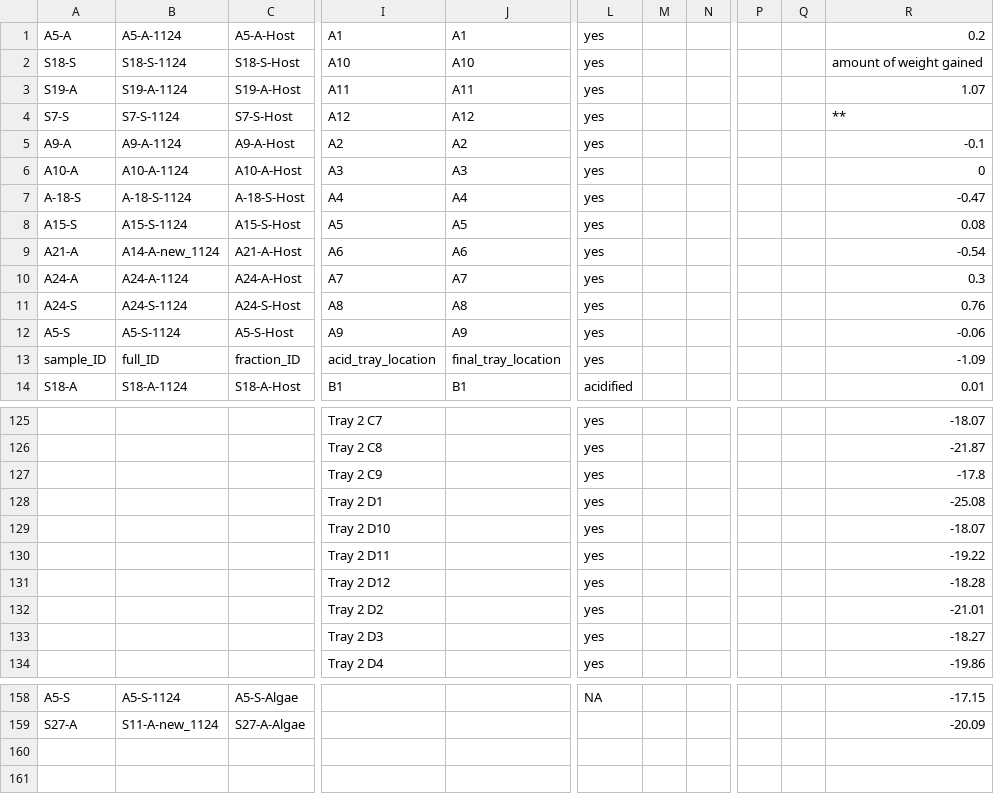
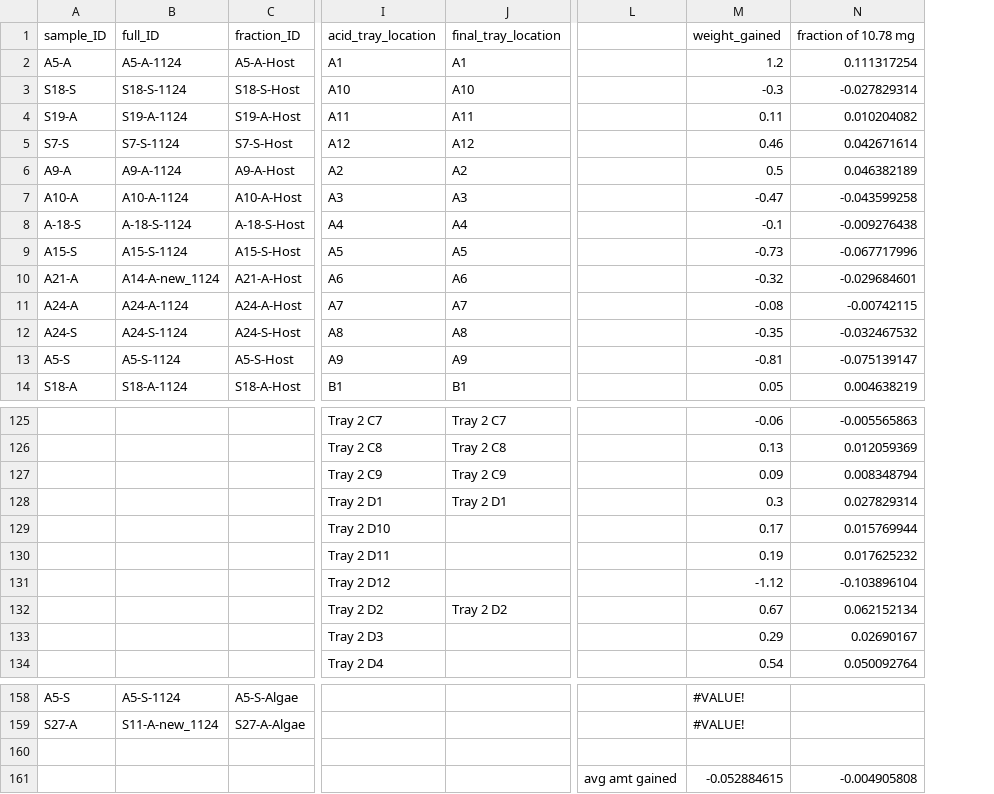
Before and after one commit to mayapow/oculina_seasonal, a CSV file: Data/Nov_2024/oculina_nov24_isotope_weights.csv, drawn as a sheet; only a part is shown, gaps mark what is left out; removed rows and columns are numbered as before the commit, all else as after; rows hold the shown columns only; the diff covers the shown part only; the diff names each change by its address in the sheet, - before the commit and + after, or states it on an @@ line.

```diff
--- a/Data/Nov_2024/oculina_nov24_isotope_weights.csv
+++ b/Data/Nov_2024/oculina_nov24_isotope_weights.csv
-column L, rows 1-12: all yes; row 14: acidified; rows 125-134: all yes; row 158: NA
-column M, empty
-column N, empty
+column L, empty
+column M, rows 2-14: 1.2 | -0.3 | 0.11 | 0.46 | 0.5 | -0.47 | -0.1 | -0.73 | -0.32 | -0.08 | -0.35 | -0.81 | 0.05; rows 125-134: -0.06 | 0.13 | 0.09 | 0.3 | 0.17 | 0.19 | -1.12 | 0.67 | 0.29 | 0.54; rows 158-159: #VALUE! | #VALUE!
+column N, rows 2-14: 0.111317254 | -0.027829314 | 0.010204082 | 0.042671614 | 0.046382189 | -0.043599258 | -0.009276438 | -0.067717996 | -0.029684601 | -0.00742115 | -0.032467532 | -0.075139147 | 0.004638219; rows 125-134: -0.005565863 | 0.012059369 | 0.008348794 | 0.027829314 | 0.015769944 | 0.017625232 | -0.103896104 | 0.062152134 | 0.02690167 | 0.050092764
-column P, empty
-column Q, empty
-column R, rows 1-12: 0.2 | amount of weight gained | 1.07 | ** | -0.1 | 0 | -0.47 | 0.08 | -0.54 | 0.3 | 0.76 | -0.06; row 14: 0.01; rows 125-134: -18.07 | -21.87 | -17.8 | -25.08 | -18.07 | -19.22 | -18.28 | -21.01 | -18.27 | -19.86; rows 158-159: -17.15 | -20.09
@@ row 13 moved to row 1: sample_ID @@
-J125: (empty)
+J125: Tray 2 C7
-J126: (empty)
+J126: Tray 2 C8
-J127: (empty)
+J127: Tray 2 C9
-J128: (empty)
+J128: Tray 2 D1
-J132: (empty)
+J132: Tray 2 D2
+row 160: (empty)
+row 161:  |  |  |  |  | avg amt gained | -0.052884615 | -0.004905808
```
Also changed, not shown: 28 edited cells elsewhere in this file.
